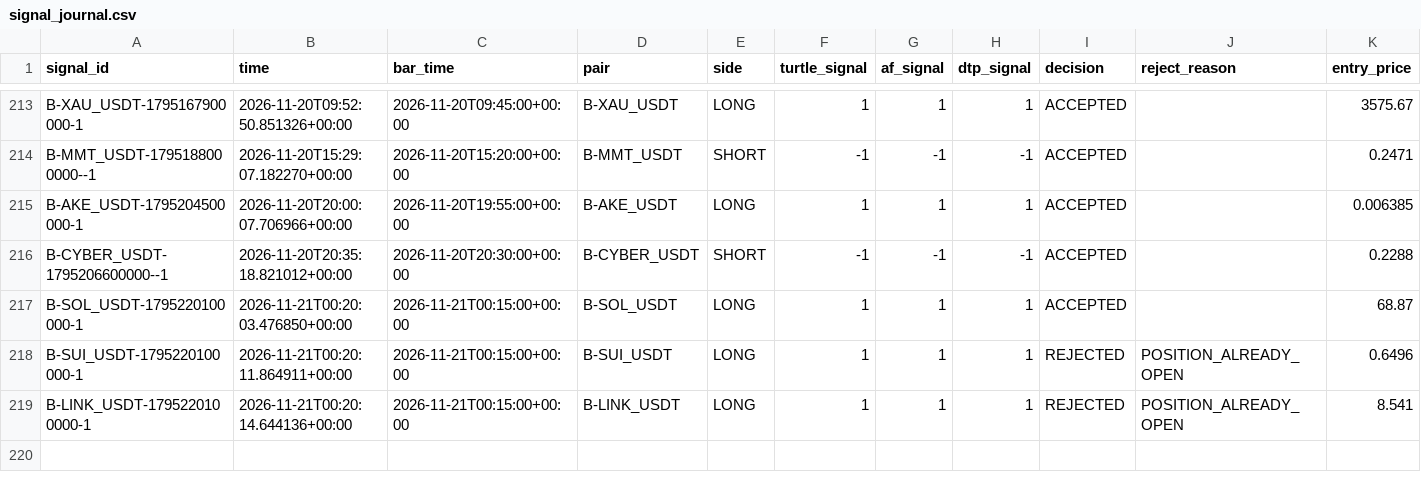
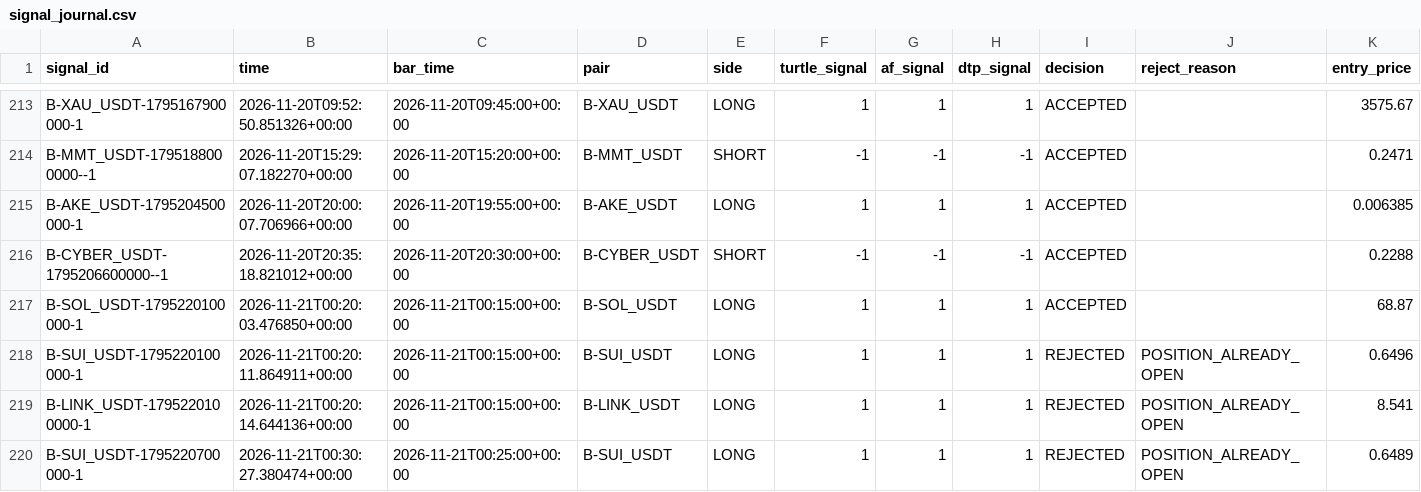
Before and after one commit to harnepal-hub/AMTE-Self-Evolving-Intraday-Trading-Engine, a CSV file: data/paper_3strategy/signal_journal.csv, drawn as a sheet; only a part is shown, gaps mark what is left out; rows hold the shown columns only; the diff names each change by its address in the sheet, - before the commit and + after, or states it on an @@ line.

```diff
--- a/data/paper_3strategy/signal_journal.csv
+++ b/data/paper_3strategy/signal_journal.csv
+row 220: B-SUI_USDT-1795220700000-1 | 2026-11-21T00:30:27.380474+00:00 | 2026-11-21T00:25:00+00:00 | B-SUI_USDT | LONG | 1 | 1 | 1 | REJECTED | POSITION_ALREADY_OPEN | 0.6489
```
Also changed, not shown: data/paper_live/signal_journal.csv, data/paper_live/trade_journal.csv, 12 other files.
